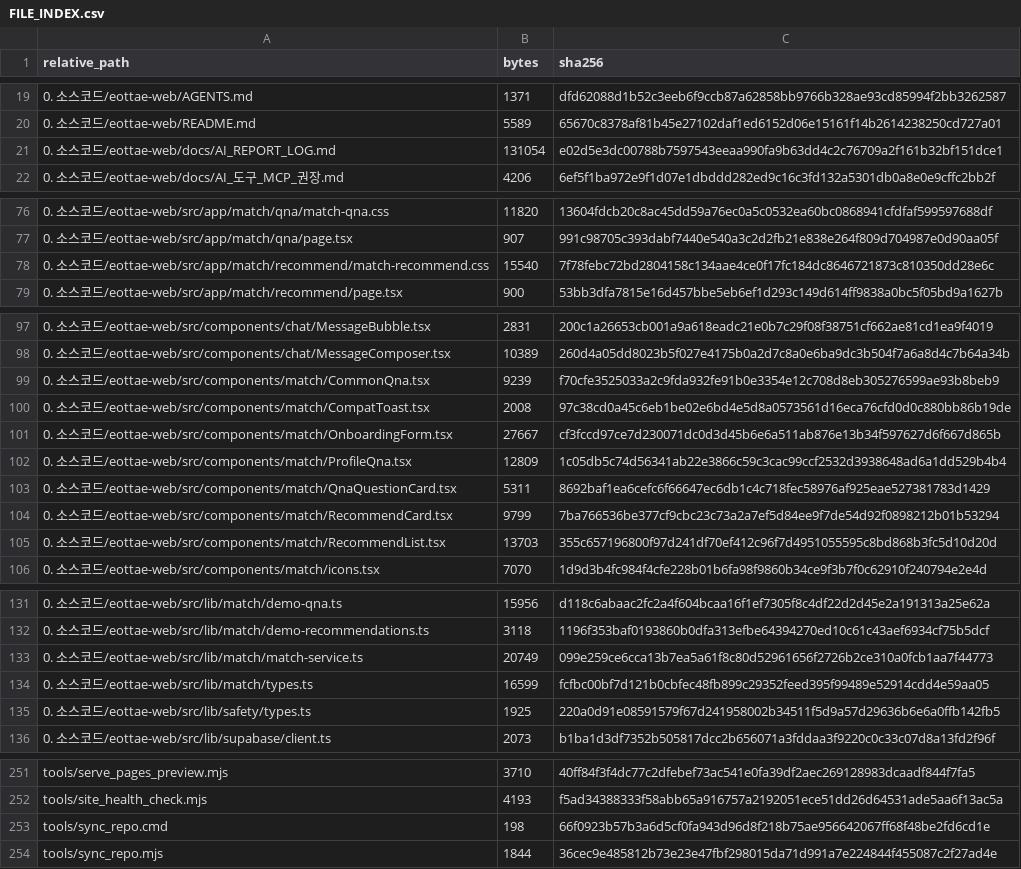
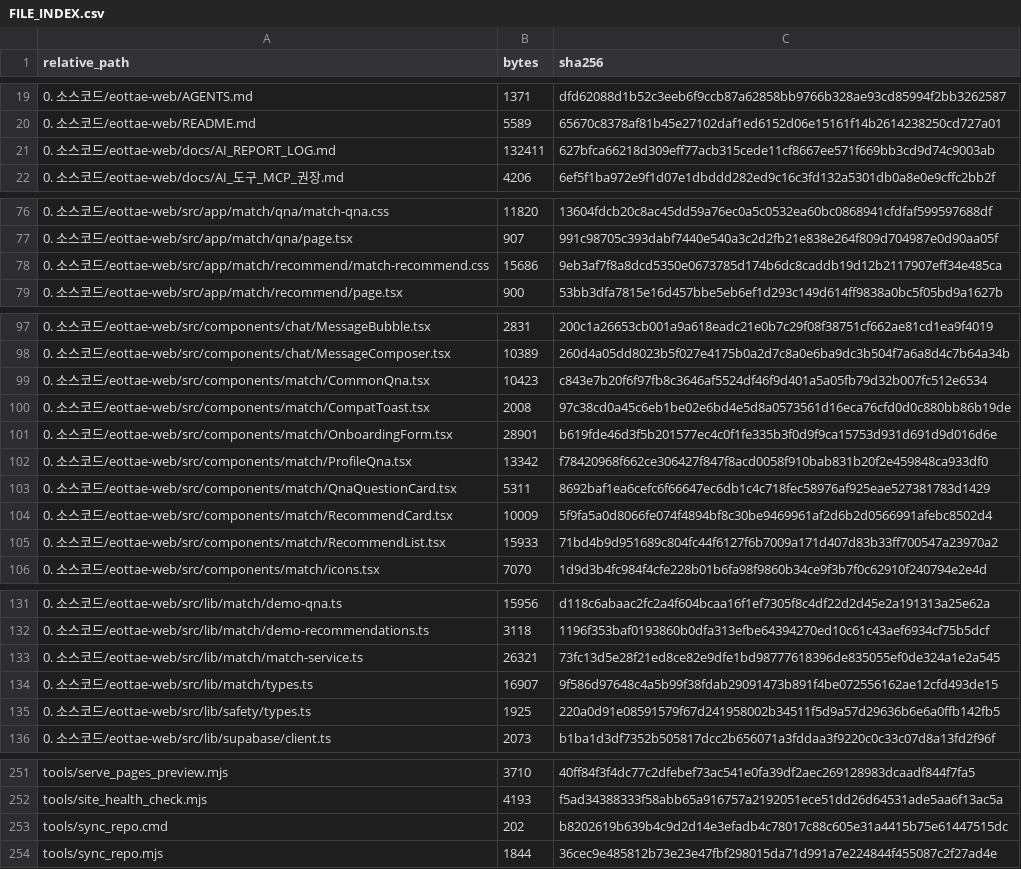
Before and after one commit to sterran123/eottae, a CSV file: FILE_INDEX.csv, drawn as a sheet; only a part is shown, gaps mark what is left out.

```diff
--- a/FILE_INDEX.csv
+++ b/FILE_INDEX.csv
@@ -20,3 +20,3 @@
 0. 소스코드/eottae-web/README.md,5589,65670c8378af81b45e27102daf1ed6152d06e15161f14b2614238250cd727a01
-0. 소스코드/eottae-web/docs/AI_REPORT_LOG.md,131054,e02d5e3dc00788b7597543eeaa990fa9b63dd4c2c76709a2f161b32bf151dce1
+0. 소스코드/eottae-web/docs/AI_REPORT_LOG.md,132411,627bfca66218d309eff77acb315cede11cf8667ee571f669bb3cd9d74c9003ab
 0. 소스코드/eottae-web/docs/AI_도구_MCP_권장.md,4206,6ef5f1ba972e9f1d07e1dbddd282ed9c16c3fd132a5301db0a8e0e9cffc2bb2f
@@ -77,3 +77,3 @@
 0. 소스코드/eottae-web/src/app/match/qna/page.tsx,907,991c98705c393dabf7440e540a3c2d2fb21e838e264f809d704987e0d90aa05f
-0. 소스코드/eottae-web/src/app/match/recommend/match-recommend.css,15540,7f78febc72bd2804158c134aae4ce0f17fc184dc8646721873c810350dd28e6c
+0. 소스코드/eottae-web/src/app/match/recommend/match-recommend.css,15686,9eb3af7f8a8dcd5350e0673785d174b6dc8caddb19d12b2117907eff34e485ca
 0. 소스코드/eottae-web/src/app/match/recommend/page.tsx,900,53bb3dfa7815e16d457bbe5eb6ef1d293c149d614ff9838a0bc5f05bd9a1627b
@@ -98,9 +98,9 @@
 0. 소스코드/eottae-web/src/components/chat/MessageComposer.tsx,10389,260d4a05dd8023b5f027e4175b0a2d7c8a0e6ba9dc3b504f7a6a8d4c7b64a34b
-0. 소스코드/eottae-web/src/components/match/CommonQna.tsx,9239,f70cfe3525033a2c9fda932fe91b0e3354e12c708d8eb305276599ae93b8beb9
+0. 소스코드/eottae-web/src/components/match/CommonQna.tsx,10423,c843e7b20f6f97fb8c3646af5524df46f9d401a5a05fb79d32b007fc512e6534
 0. 소스코드/eottae-web/src/components/match/CompatToast.tsx,2008,97c38cd0a45c6eb1be02e6bd4e5d8a0573561d16eca76cfd0d0c880bb86b19de
-0. 소스코드/eottae-web/src/components/match/OnboardingForm.tsx,27667,cf3fccd97ce7d230071dc0d3d45b6e6a511ab876e13b34f597627d6f667d865b
-0. 소스코드/eottae-web/src/components/match/ProfileQna.tsx,12809,1c05db5c74d56341ab22e3866c59c3cac99ccf2532d3938648ad6a1dd529b4b4
+0. 소스코드/eottae-web/src/components/match/OnboardingForm.tsx,28901,b619fde46d3f5b201577ec4c0f1fe335b3f0d9f9ca15753d931d691d9d016d6e
+0. 소스코드/eottae-web/src/components/match/ProfileQna.tsx,13342,f78420968f662ce306427f847f8acd0058f910bab831b20f2e459848ca933df0
 0. 소스코드/eottae-web/src/components/match/QnaQuestionCard.tsx,5311,8692baf1ea6cefc6f66647ec6db1c4c718fec58976af925eae527381783d1429
-0. 소스코드/eottae-web/src/components/match/RecommendCard.tsx,9799,7ba766536be377cf9cbc23c73a2a7ef5d84ee9f7de54d92f0898212b01b53294
-0. 소스코드/eottae-web/src/components/match/RecommendList.tsx,13703,355c657196800f97d241df70ef412c96f7d4951055595c8bd868b3fc5d10d20d
+0. 소스코드/eottae-web/src/components/match/RecommendCard.tsx,10009,5f9fa5a0d8066fe074f4894bf8c30be9469961af2d6b2d0566991afebc8502d4
+0. 소스코드/eottae-web/src/components/match/RecommendList.tsx,15933,71bd4b9d951689c804fc44f6127f6b7009a171d407d83b33ff700547a23970a2
 0. 소스코드/eottae-web/src/components/match/icons.tsx,7070,1d9d3b4fc984f4cfe228b01b6fa98f9860b34ce9f3b7f0c62910f240794e2e4d
@@ -132,4 +132,4 @@
 0. 소스코드/eottae-web/src/lib/match/demo-recommendations.ts,3118,1196f353baf0193860b0dfa313efbe64394270ed10c61c43aef6934cf75b5dcf
-0. 소스코드/eottae-web/src/lib/match/match-service.ts,20749,099e259ce6cca13b7ea5a61f8c80d52961656f2726b2ce310a0fcb1aa7f44773
-0. 소스코드/eottae-web/src/lib/match/types.ts,16599,fcfbc00bf7d121b0cbfec48fb899c29352feed395f99489e52914cdd4e59aa05
+0. 소스코드/eottae-web/src/lib/match/match-service.ts,26321,73fc13d5e28f21ed8ce82e9dfe1bd98777618396de835055ef0de324a1e2a545
+0. 소스코드/eottae-web/src/lib/match/types.ts,16907,9f586d97648c4a5b99f38fdab29091473b891f4be072556162ae12cfd493de15
 0. 소스코드/eottae-web/src/lib/safety/types.ts,1925,220a0d91e08591579f67d241958002b34511f5d9a57d29636b6e6a0ffb142fb5
@@ -252,3 +252,3 @@ tools/serve_pages_preview.mjs,3710,40ff84f3f4dc77c2dfebef73ac541e0fa39df2aec2691
 tools/site_health_check.mjs,4193,f5ad34388333f58abb65a916757a2192051ece51dd26d64531ade5aa6f13ac5a
-tools/sync_repo.cmd,198,66f0923b57b3a6d5cf0fa943d96d8f218b75ae956642067ff68f48be2fd6cd1e
+tools/sync_repo.cmd,202,b8202619b639b4c9d2d14e3efadb4c78017c88c605e31a4415b75e61447515dc
 tools/sync_repo.mjs,1844,36cec9e485812b73e23e47fbf298015da71d991a7e224844f455087c2f27ad4e
```
Also changed, not shown: 10 other files.
